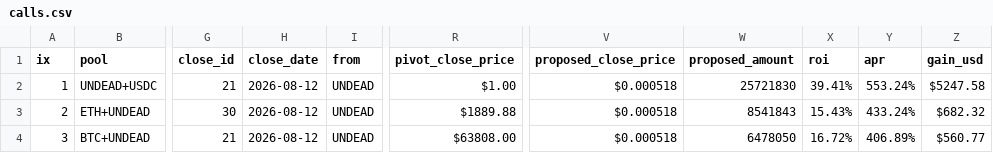
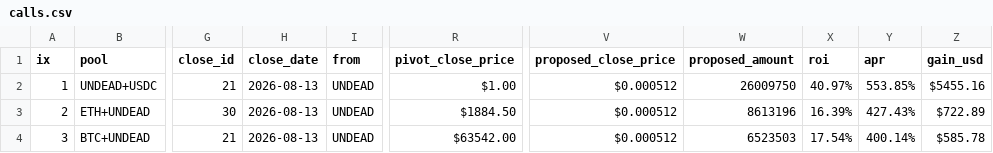
Before and after one commit to pivoteur/pivoteur.github.io, a CSV file: data/pivots/calls.csv, drawn as a sheet; only a part is shown, gaps mark what is left out; the diff names each change by its address in the sheet, - before the commit and + after, or states it on an @@ line.

Commit message:
dusk --min 2026-08-13

```diff
--- a/data/pivots/calls.csv
+++ b/data/pivots/calls.csv
-H2:H4 (close_date): 2026-08-12
+H2:H4 (close_date): 2026-08-13
-V2:V4 (proposed_close_price): $0.000518
+V2:V4 (proposed_close_price): $0.000512
-W2 (proposed_amount): 25721830
+W2 (proposed_amount): 26009750
-X2 (roi): 39.41%
+X2 (roi): 40.97%
-Y2 (apr): 553.24%
+Y2 (apr): 553.85%
-Z2 (gain_usd): $5247.58
+Z2 (gain_usd): $5455.16
-R3 (pivot_close_price): $1889.88
+R3 (pivot_close_price): $1884.50
-W3 (proposed_amount): 8541843
+W3 (proposed_amount): 8613196
-X3 (roi): 15.43%
+X3 (roi): 16.39%
-Y3 (apr): 433.24%
+Y3 (apr): 427.43%
-Z3 (gain_usd): $682.32
+Z3 (gain_usd): $722.89
-R4 (pivot_close_price): $63808.00
+R4 (pivot_close_price): $63542.00
-W4 (proposed_amount): 6478050
+W4 (proposed_amount): 6523503
-X4 (roi): 16.72%
+X4 (roi): 17.54%
-Y4 (apr): 406.89%
+Y4 (apr): 400.14%
-Z4 (gain_usd): $560.77
+Z4 (gain_usd): $585.78
```
